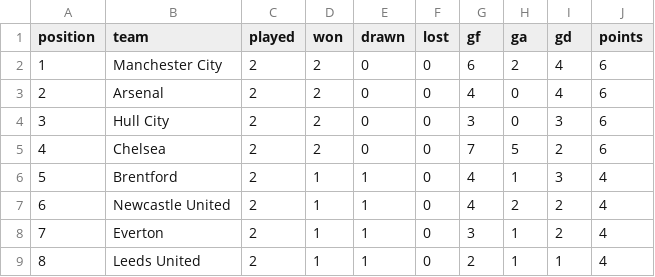
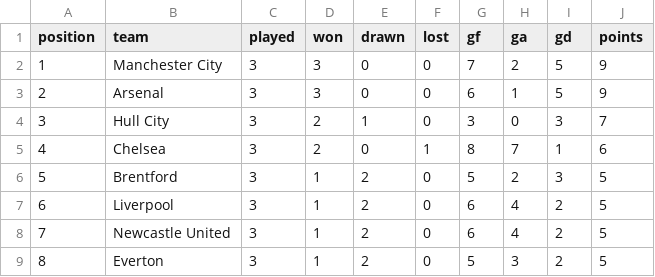
Before and after one commit to brown-allen/eplTableBattle, a CSV file: data/live_table.csv, drawn as a sheet; only a part is shown; the diff covers the shown part only.

```diff
--- a/data/live_table.csv
+++ b/data/live_table.csv
@@ -1,9 +1,9 @@
 position,team,played,won,drawn,lost,gf,ga,gd,points
-1,Manchester City,2,2,0,0,6,2,4,6
-2,Arsenal,2,2,0,0,4,0,4,6
-3,Hull City,2,2,0,0,3,0,3,6
-4,Chelsea,2,2,0,0,7,5,2,6
-5,Brentford,2,1,1,0,4,1,3,4
-6,Newcastle United,2,1,1,0,4,2,2,4
-7,Everton,2,1,1,0,3,1,2,4
-8,Leeds United,2,1,1,0,2,1,1,4
+1,Manchester City,3,3,0,0,7,2,5,9
+2,Arsenal,3,3,0,0,6,1,5,9
+3,Hull City,3,2,1,0,3,0,3,7
+4,Chelsea,3,2,0,1,8,7,1,6
+5,Brentford,3,1,2,0,5,2,3,5
+6,Liverpool,3,1,2,0,6,4,2,5
+7,Newcastle United,3,1,2,0,6,4,2,5
+8,Everton,3,1,2,0,5,3,2,5
```
Also changed, not shown: 80 edited cells elsewhere in this file, 3 other files.
